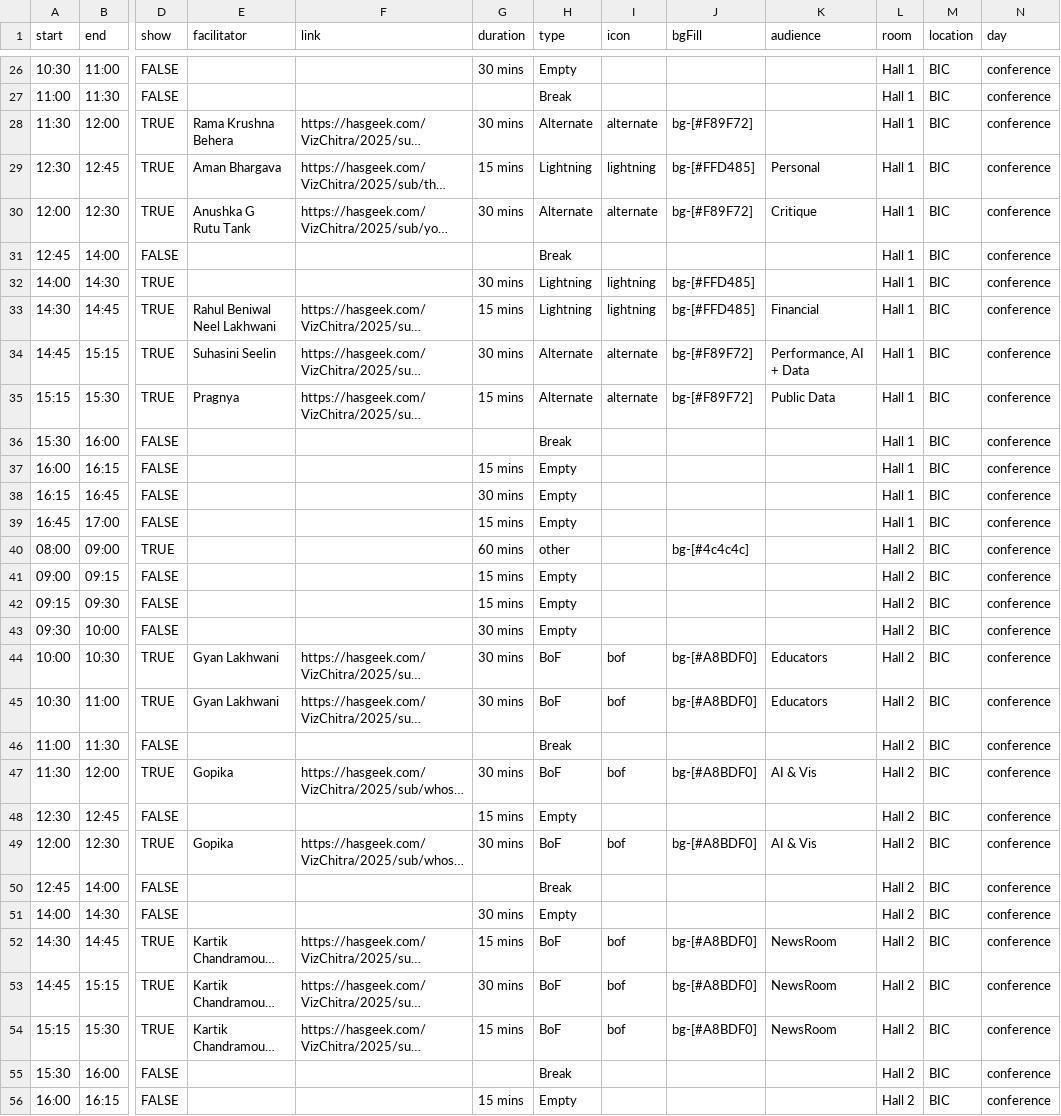
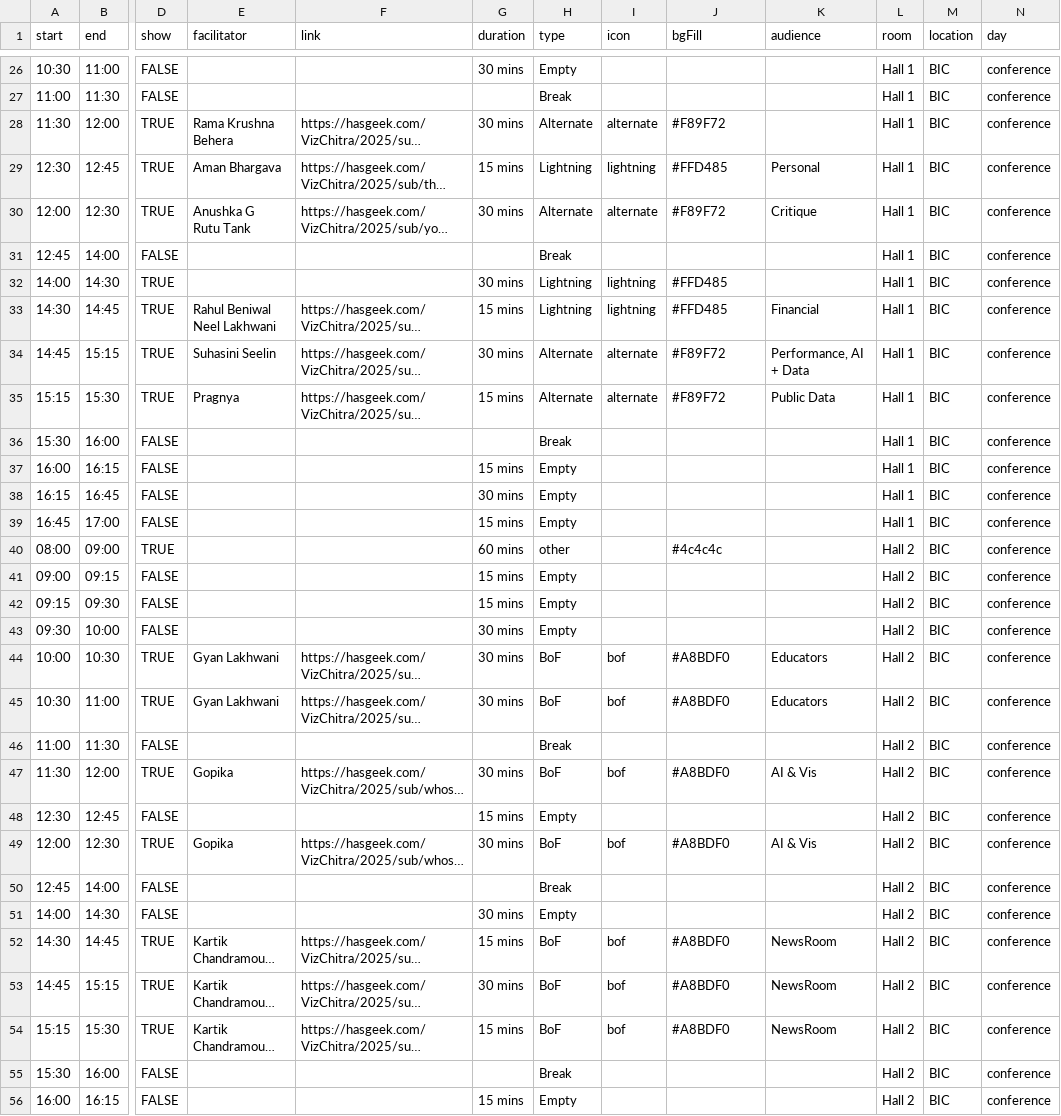
Before and after one commit to vizchitra/vizchitra.github.io, a CSV file: src/lib/data/agenda.csv, drawn as a sheet; only a part is shown, gaps mark what is left out; long unchanged cells end in …; the diff covers the shown part only; the diff names each change by its address in the sheet, - before the commit and + after, or states it on an @@ line.

```diff
--- a/src/lib/data/agenda.csv
+++ b/src/lib/data/agenda.csv
-J28 (bgFill): bg-[#F89F72]
+J28 (bgFill): #F89F72
-J29 (bgFill): bg-[#FFD485]
+J29 (bgFill): #FFD485
-J30 (bgFill): bg-[#F89F72]
+J30 (bgFill): #F89F72
-J32:J33 (bgFill): bg-[#FFD485]
+J32:J33 (bgFill): #FFD485
-J34:J35 (bgFill): bg-[#F89F72]
+J34:J35 (bgFill): #F89F72
-J40 (bgFill): bg-[#4c4c4c]
+J40 (bgFill): #4c4c4c
-J44:J45 (bgFill): bg-[#A8BDF0]
+J44:J45 (bgFill): #A8BDF0
-J47 (bgFill): bg-[#A8BDF0]
+J47 (bgFill): #A8BDF0
-J49 (bgFill): bg-[#A8BDF0]
+J49 (bgFill): #A8BDF0
-J52:J54 (bgFill): bg-[#A8BDF0]
+J52:J54 (bgFill): #A8BDF0
```
Also changed, not shown: 26 edited cells elsewhere in this file, 1 other file.
